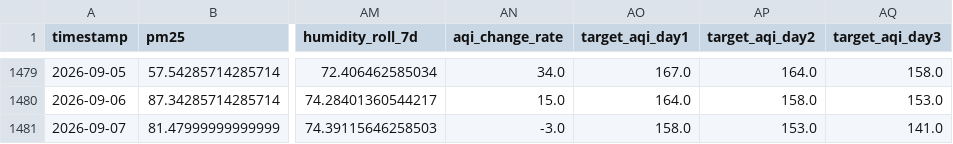
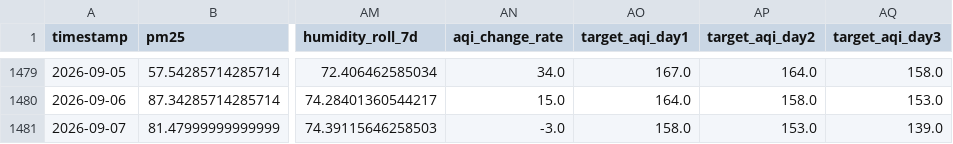
Before and after one commit to zaidzia46/AQI-Predictor, a CSV file: data/processed/aqi_weather_data_train.csv, drawn as a sheet; only a part is shown, gaps mark what is left out; the diff names each change by its address in the sheet, - before the commit and + after, or states it on an @@ line.

```diff
--- a/data/processed/aqi_weather_data_train.csv
+++ b/data/processed/aqi_weather_data_train.csv
-AQ1481 (target_aqi_day3): 141.0
+AQ1481 (target_aqi_day3): 139.0
```
Also changed, not shown: data/processed/aqi_weather_data_features.csv, data/processed/latest_features.csv, 3 other files.
